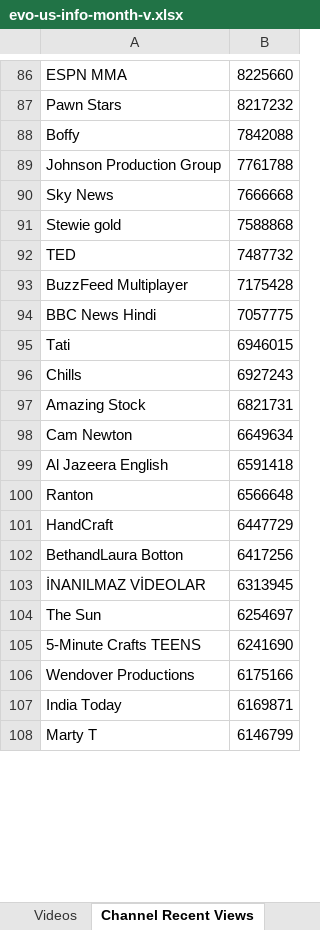
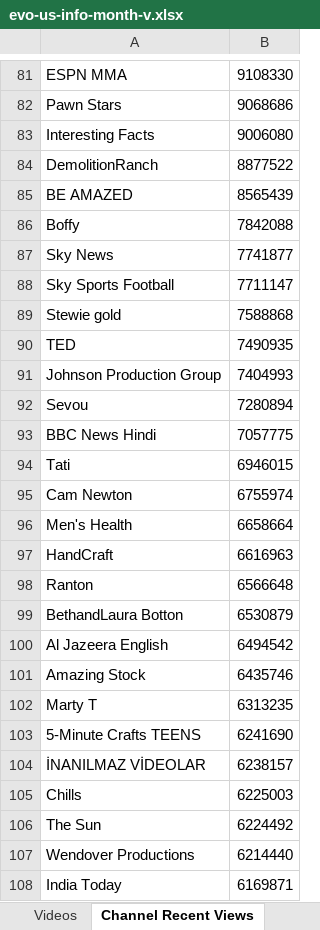
Before and after one commit to pnbt/youtube-transparency, an Excel workbook: app/assets/data/info/evo-us-info-month-v.xlsx, sheet Channel Recent Views, drawn as a sheet; only a part is shown, gaps mark what is left out; values as stored, in another font and other column widths than the file's, no borders; removed rows and columns are numbered as before the commit, all else as after; the diff covers the shown part only; the diff names each change by its address in the sheet, - before the commit and + after, or states it on an @@ line.

```diff
--- a/app/assets/data/info/evo-us-info-month-v.xlsx (sheet Channel Recent Views)
+++ b/app/assets/data/info/evo-us-info-month-v.xlsx (sheet Channel Recent Views)
-B81: 8225660
+B81: 9108330
-B82: 8217232
+B82: 9068686
+row 83: Interesting Facts | 9006080
+row 84: DemolitionRanch | 8877522
+row 85: BE AMAZED | 8565439
-row 89: Johnson Production Group | 7761788
-B87: 7666668
+B87: 7741877
+row 88: Sky Sports Football | 7711147
-B90: 7487732
+B90: 7490935
-row 93: BuzzFeed Multiplayer | 7175428
+row 91: Johnson Production Group | 7404993
+row 92: Sevou | 7280894
-row 96: Chills | 6927243
-row 97: Amazing Stock | 6821731
-B95: 6649634
+B95: 6755974
-row 99: Al Jazeera English | 6591418
+row 96: Men's Health | 6658664
+row 97: HandCraft | 6616963
-row 101: HandCraft | 6447729
-B99: 6417256
+B99: 6530879
-row 103: İNANILMAZ VİDEOLAR | 6313945
-row 104: The Sun | 6254697
+row 100: Al Jazeera English | 6494542
+row 101: Amazing Stock | 6435746
+row 102: Marty T | 6313235
+row 104: İNANILMAZ VİDEOLAR | 6238157
+row 105: Chills | 6225003
+row 106: The Sun | 6224492
-B107: 6175166
+B107: 6214440
-row 108: Marty T | 6146799
```
Also changed, not shown: 390 added rows, 404 removed rows and 126 edited cells elsewhere in this sheet, sheet Videos, app/assets/data/info/evo-us-info-3days-r.xlsx, app/assets/data/info/evo-us-info-3days-v.xlsx, 15 other files.
